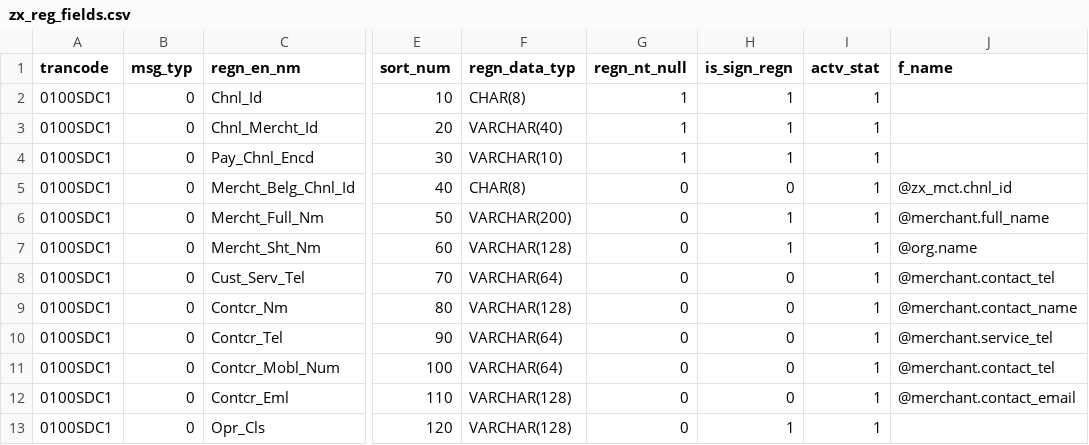
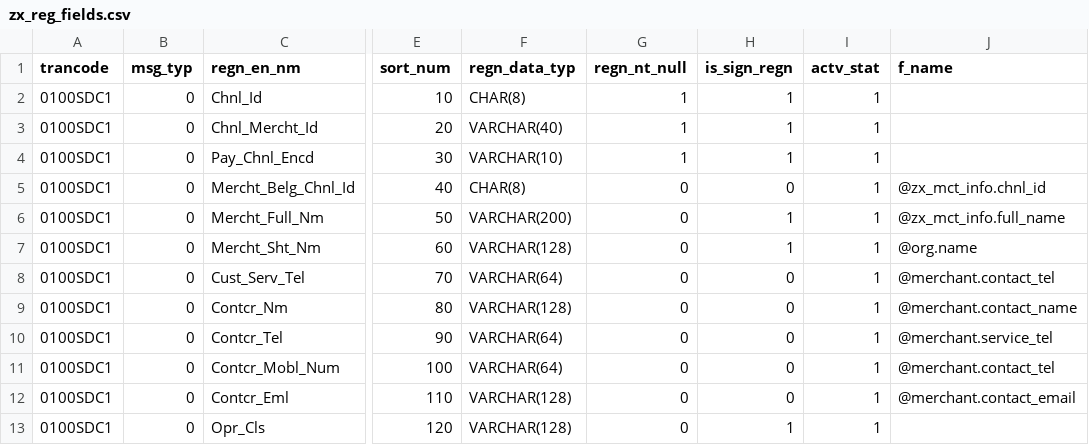
Before and after one commit to dalezhang/merchant_info, a CSV file: db/init_data/zx_reg_fields.csv, drawn as a sheet; only a part is shown, gaps mark what is left out; the diff names each change by its address in the sheet, - before the commit and + after, or states it on an @@ line.

Commit message:
working on merchant

```diff
--- a/db/init_data/zx_reg_fields.csv
+++ b/db/init_data/zx_reg_fields.csv
-J5 (f_name): @zx_mct.chnl_id
+J5 (f_name): @zx_mct_info.chnl_id
-J6 (f_name): @merchant.full_name
+J6 (f_name): @zx_mct_info.full_name
```
Also changed, not shown: 8 other files.
